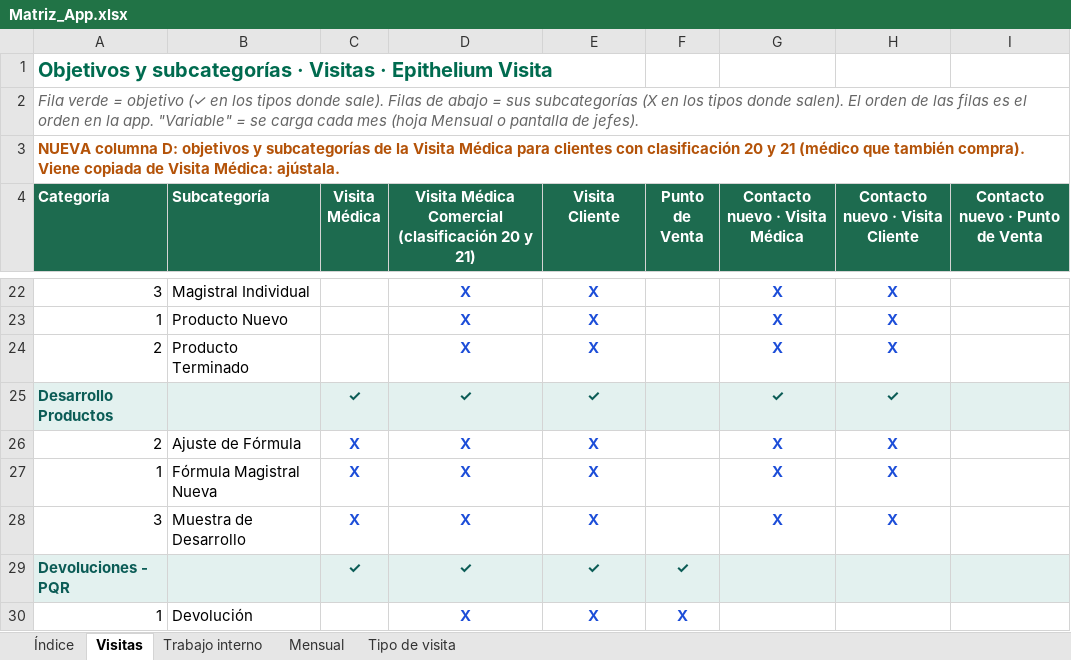
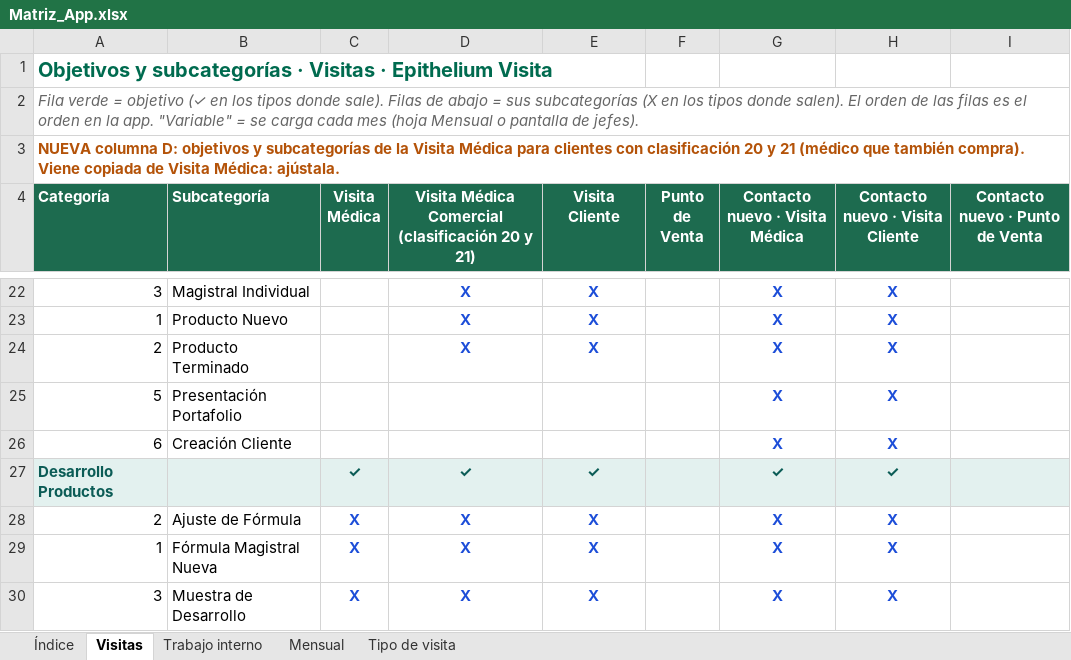
Before and after one commit to Epitheliumsa/ruta-comercial, an Excel workbook: datos/Matriz_App.xlsx, sheet Visitas, drawn as a sheet; only a part is shown, gaps mark what is left out; the shorter side is filled out with more unchanged rows; values as stored, in another font and other column widths than the file's, no borders; the diff names each change by its address in the sheet, - before the commit and + after, or states it on an @@ line.

```diff
--- a/datos/Matriz_App.xlsx (sheet Visitas)
+++ b/datos/Matriz_App.xlsx (sheet Visitas)
+row 25: 5 | Presentación Portafolio |  |  |  |  | X | X
+row 26: 6 | Creación Cliente |  |  |  |  | X | X
```
Also changed, not shown: 4 other files.
